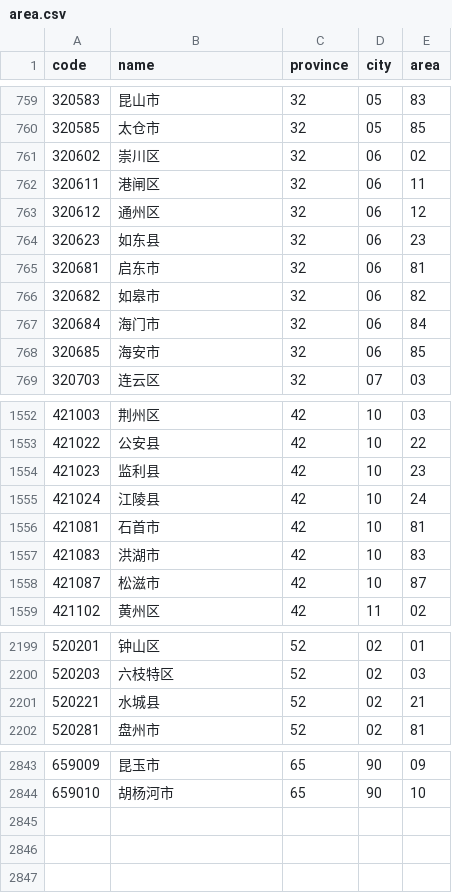
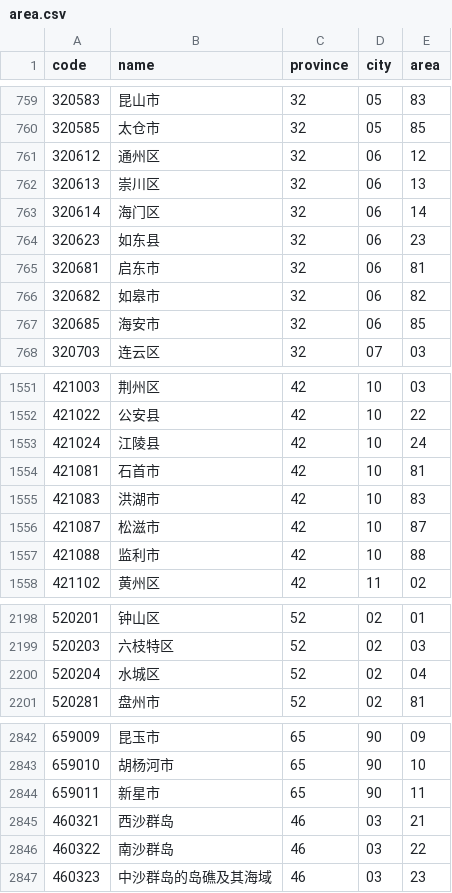
Before and after one commit to uiwjs/province-city-china, a CSV file: packages/core/dist/area.csv, drawn as a sheet; only a part is shown, gaps mark what is left out; removed rows and columns are numbered as before the commit, all else as after; the diff covers the shown part only; the diff names each change by its address in the sheet, - before the commit and + after, or states it on an @@ line.

```diff
--- a/packages/core/dist/area.csv
+++ b/packages/core/dist/area.csv
-row 761: 320602 | 崇川区 | 32 | 06 | 02
-row 762: 320611 | 港闸区 | 32 | 06 | 11
+row 762: 320613 | 崇川区 | 32 | 06 | 13
+row 763: 320614 | 海门区 | 32 | 06 | 14
-row 767: 320684 | 海门市 | 32 | 06 | 84
-row 1554: 421023 | 监利县 | 42 | 10 | 23
+row 1557: 421088 | 监利市 | 42 | 10 | 88
-row 2201: 520221 | 水城县 | 52 | 02 | 21
+row 2200: 520204 | 水城区 | 52 | 02 | 04
+row 2844: 659011 | 新星市 | 65 | 90 | 11
+row 2845: 460321 | 西沙群岛 | 46 | 03 | 21
+row 2846: 460322 | 南沙群岛 | 46 | 03 | 22
+row 2847: 460323 | 中沙群岛的岛礁及其海域 | 46 | 03 | 23
```
Also changed, not shown: 1 moved row and 2 edited cells elsewhere in this file, packages/core/dist/city.csv, 20 other files.
